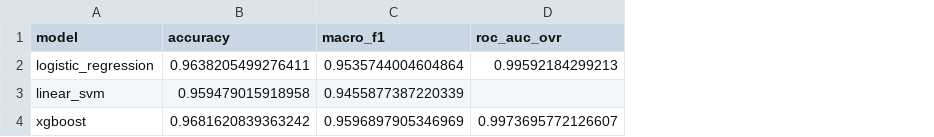
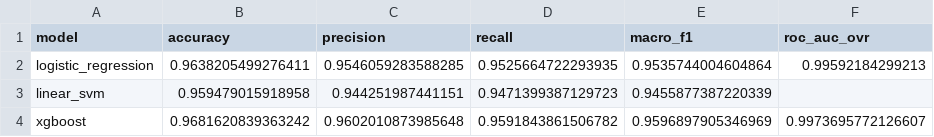
Before and after one commit to bradyduncan/financial-news-event-detection, a CSV file: pipelines/finbert_pipeline/results/sentences_75agree/results_summary.csv, drawn as a sheet; the diff names each change by its address in the sheet, - before the commit and + after, or states it on an @@ line.

```diff
--- a/pipelines/finbert_pipeline/results/sentences_75agree/results_summary.csv
+++ b/pipelines/finbert_pipeline/results/sentences_75agree/results_summary.csv
+column C (precision), rows 2-4: 0.9546059283588285 | 0.944251987441151 | 0.9602010873985648
+column D (recall), rows 2-4: 0.9525664722293935 | 0.9471399387129723 | 0.9591843861506782
```
Also changed, not shown: data/stock_prediction/results/sentiment_price_regression_predictions.csv, 40 other files.
